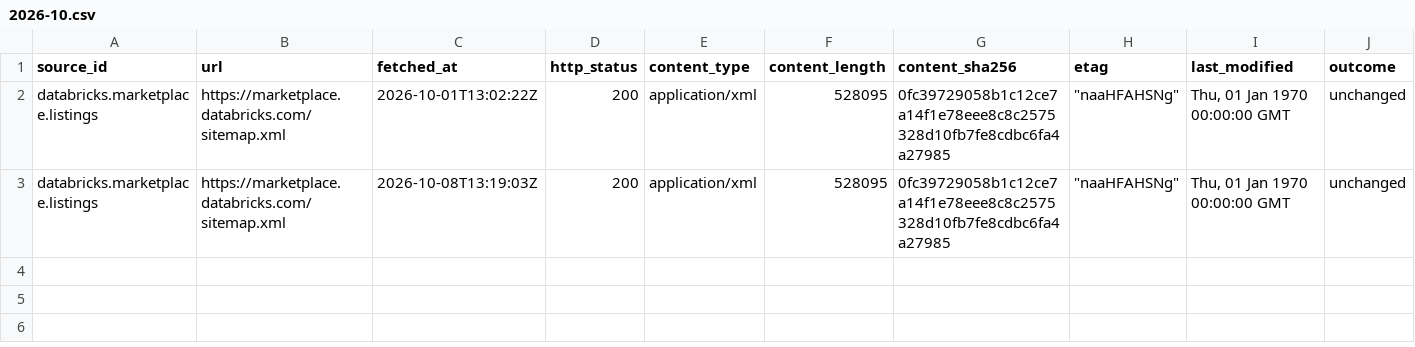
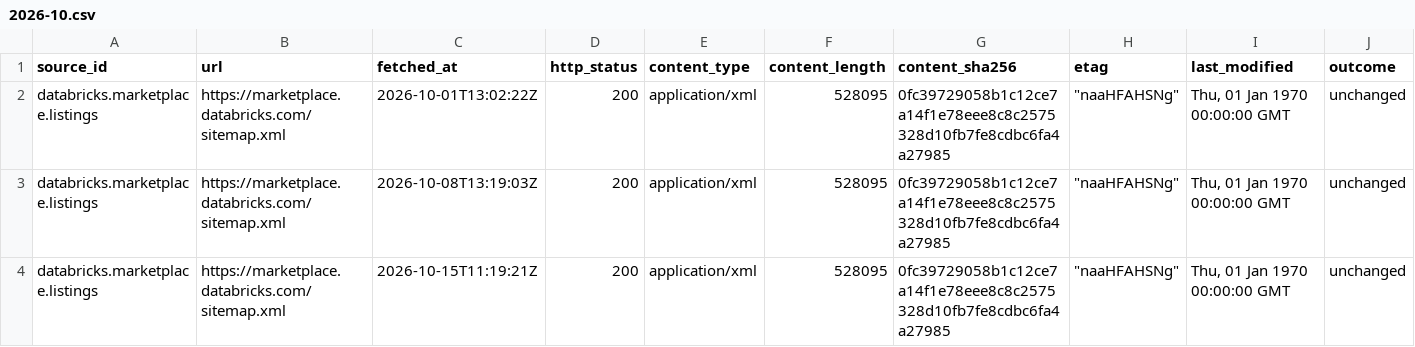
Before and after one commit to q3dresearch/wss-databricks-marketplace, a CSV file: manifest/databricks.marketplace.listings/2026-10.csv, drawn as a sheet; only a part is shown; rows hold the shown columns only; the diff names each change by its address in the sheet, - before the commit and + after, or states it on an @@ line.

```diff
--- a/manifest/databricks.marketplace.listings/2026-10.csv
+++ b/manifest/databricks.marketplace.listings/2026-10.csv
+row 4: databricks.marketplace.listings | https://marketplace.databricks.com/sitemap.xml | 2026-10-15T11:19:21Z | 200 | application/xml | 528095 | 0fc39729058b1c12ce7a14f1e78eee8c8c2575328d10fb7fe8cdbc6fa4a27985 | "naaHFAHSNg" | Thu, 01 Jan 1970 00:00:00 GMT | unchanged
```
Also changed, not shown: 4 other files.
